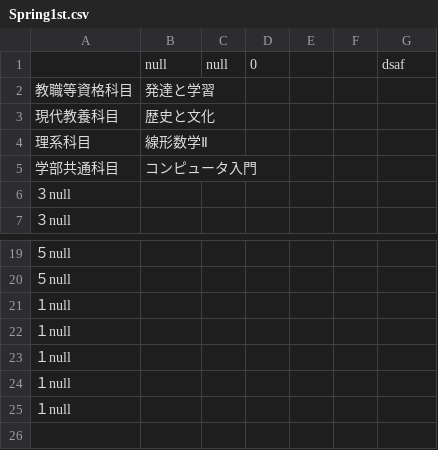
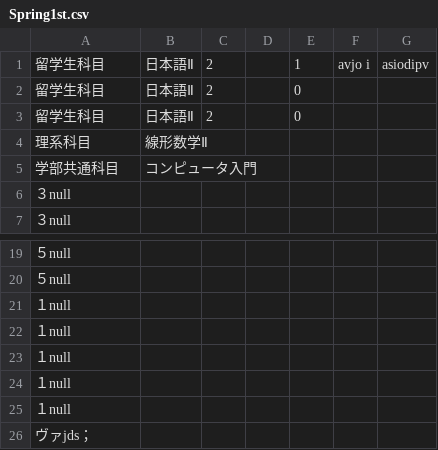
Before and after one commit to WatanabeYuika/Group10, a CSV file: Spring1st.csv, drawn as a sheet; only a part is shown, gaps mark what is left out; removed rows and columns are numbered as before the commit, all else as after; the diff names each change by its address in the sheet, - before the commit and + after, or states it on an @@ line.

```diff
--- a/Spring1st.csv
+++ b/Spring1st.csv
+column D, empty
-column E, empty
-row 1:  | null | null | 0 |  |  | dsaf
-row 2: 教職等資格科目 | 発達と学習
-row 3: 現代教養科目 | 歴史と文化
+row 1: 留学生科目 | 日本語Ⅱ | 2 |  | 1 | avjo i | asiodipv
+row 2: 留学生科目 | 日本語Ⅱ | 2 |  | 0
+row 3: 留学生科目 | 日本語Ⅱ | 2 |  | 0
+row 26: ヴァjds；
```
Also changed, not shown: 19 other files.
